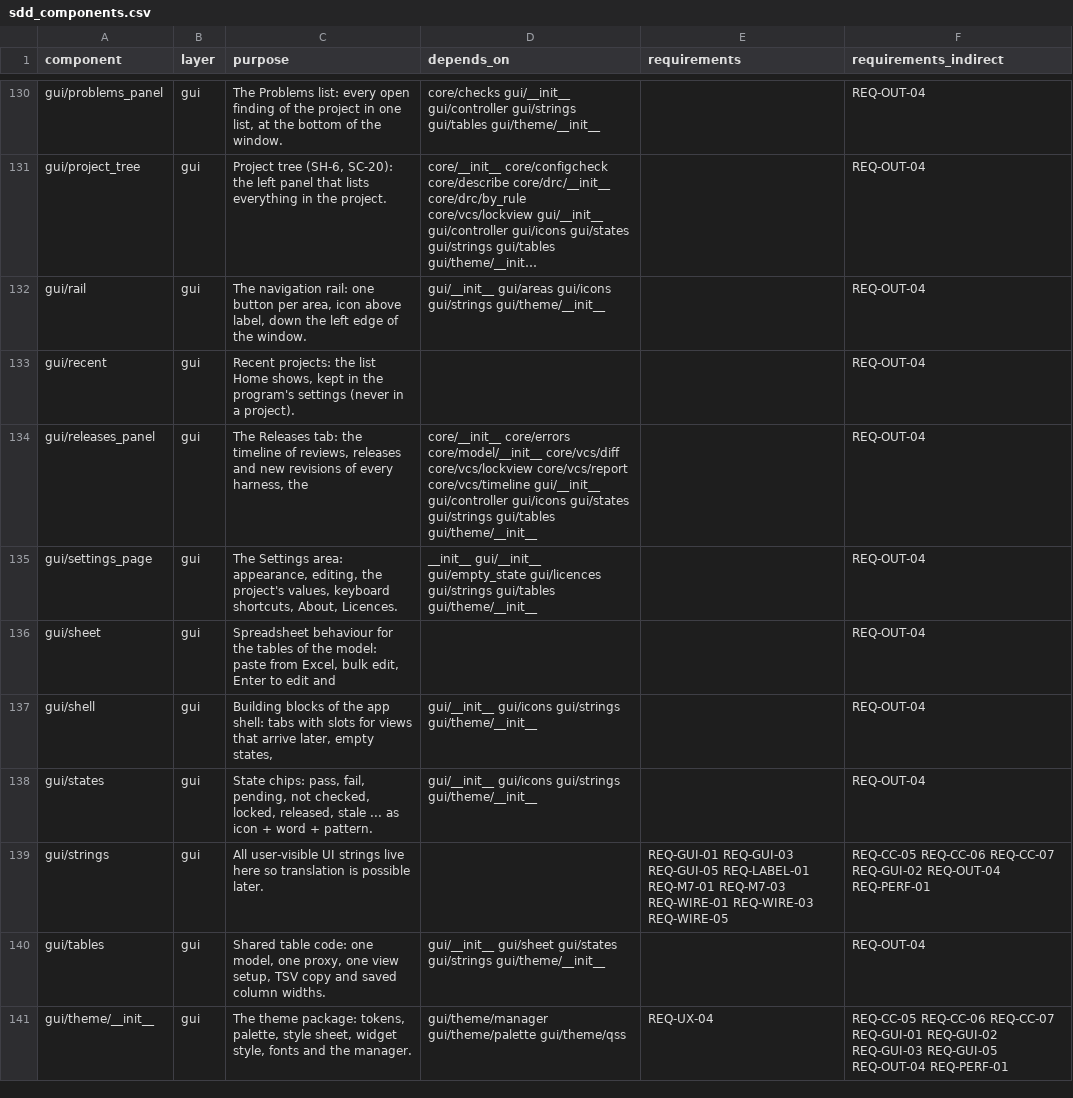
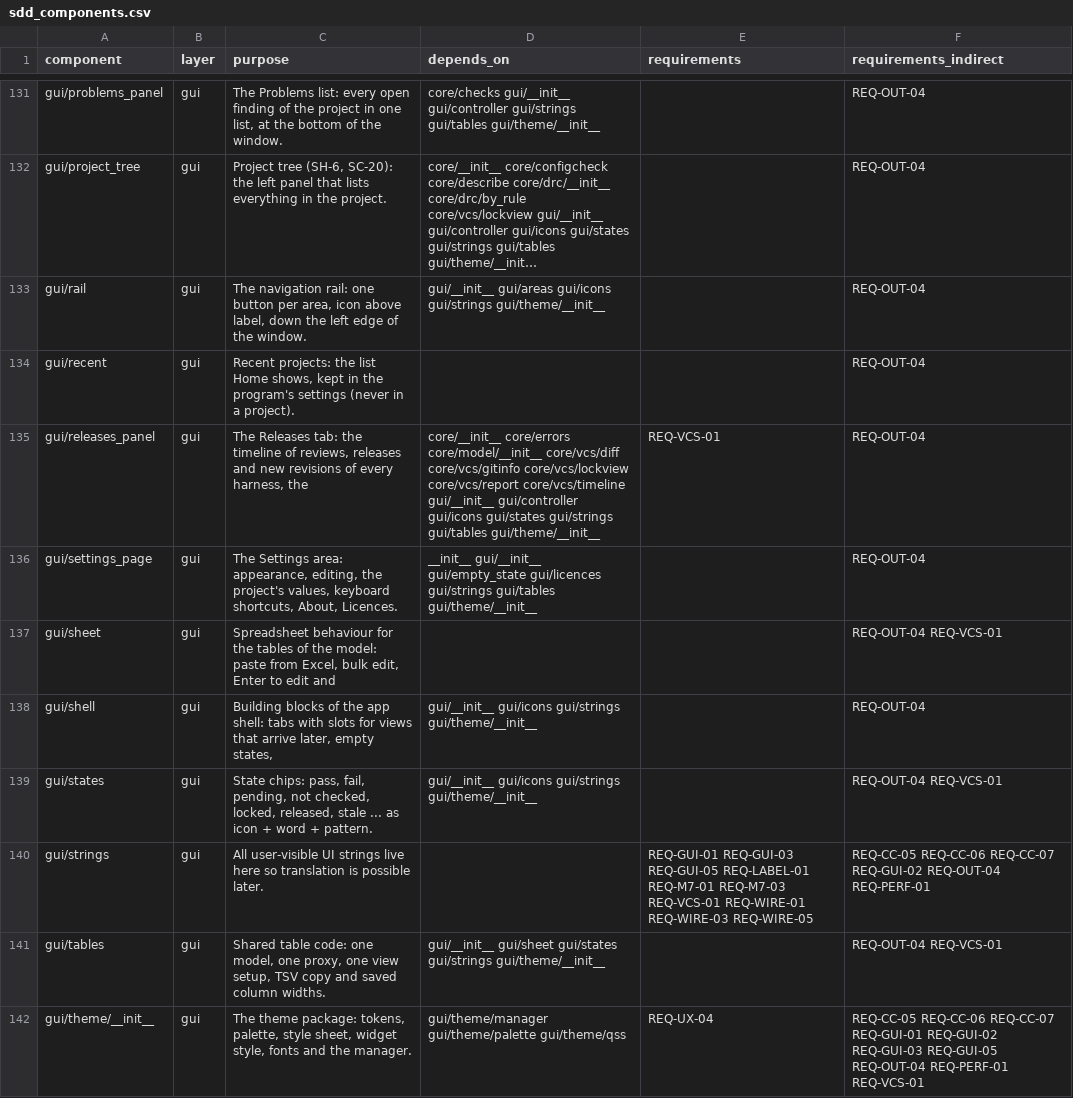
Before and after one commit to 0h3xn4/WireViz-HarnessDesignStudio, a CSV file: HarnessDesignStudio/compliance/sdd_components.csv, drawn as a sheet; only a part is shown, gaps mark what is left out; long unchanged cells end in …; the diff covers the shown part only.

```diff
--- a/HarnessDesignStudio/compliance/sdd_components.csv
+++ b/HarnessDesignStudio/compliance/sdd_components.csv
@@ -133,9 +134,9 @@ gui/rail,gui,"The navigation rail: one button per area, icon above label, down t
 gui/recent,gui,"Recent projects: the list Home shows, kept in the program's settings (never in a project).",,,REQ-OUT-04
-gui/releases_panel,gui,"The Releases tab: the timeline of reviews, releases and new revisions of every harness, the",core/__init__ core/errors core/model/__init__ core/vcs/diff core/vcs/lockview core/vcs/report core/vcs/timeline gui/__init__ gui/controller gui/icons gui/states gui/strings gui/tables gui/theme/__init__,,REQ-OUT-04
+gui/releases_panel,gui,"The Releases tab: the timeline of reviews, releases and new revisions of every harness, the",core/__init__ core/errors core/model/__init__ core/vcs/diff core/vcs/gitinfo core/vcs/lockview core/vcs/report core/vcs/timeline gui/__init__ gui/controller gui/icons gui/states gui/strings gui/tables gui/theme/__init__,REQ-VCS-01,REQ-OUT-04
 gui/settings_page,gui,"The Settings area: appearance, editing, the project's values, keyboard shortcuts, About, Licences.",__init__ gui/__init__ gui/empty_state gui/licences gui/strings gui/tables gui/theme/__init__,,REQ-OUT-04
-gui/sheet,gui,"Spreadsheet behaviour for the tables of the model: paste from Excel, bulk edit, Enter to edit and",,,REQ-OUT-04
+gui/sheet,gui,"Spreadsheet behaviour for the tables of the model: paste from Excel, bulk edit, Enter to edit and",,,REQ-OUT-04 REQ-VCS-01
 gui/shell,gui,"Building blocks of the app shell: tabs with slots for views that arrive later, empty states,",gui/__init__ gui/icons gui/strings gui/theme/__init__,,REQ-OUT-04
-gui/states,gui,"State chips: pass, fail, pending, not checked, locked, released, stale ... as icon + word + pattern.",gui/__init__ gui/icons gui/strings gui/theme/__init__,,REQ-OUT-04
-gui/strings,gui,All user-visible UI strings live here so translation is possible later.,,REQ-GUI-01 REQ-GUI-03 REQ-GUI-05 REQ-LABEL-01 REQ-M7-01 REQ-M7-03 REQ-WIRE-01 REQ-WIRE-03 REQ-WIRE-05,REQ-CC-05 REQ-CC-06 REQ-CC-07 REQ-GUI-02 REQ-OUT-04 REQ-PERF-01
-gui/tables,gui,"Shared table code: one model, one proxy, one view setup, TSV copy and saved column widths.",gui/__init__ gui/sheet gui/states gui/strings gui/theme/__init__,,REQ-OUT-04
-gui/theme/__init__,gui,"The theme package: tokens, palette, style sheet, widget style, fonts and the manager.",gui/theme/manager gui/theme/palette gui/theme/qss,REQ-UX-04,REQ-CC-05 REQ-CC-06 REQ-CC-07 REQ-GUI-01 REQ-GUI-02 REQ-GUI-03 REQ-GUI-05 REQ-OUT-04 REQ-PERF-01
+gui/states,gui,"State chips: pass, fail, pending, not checked, locked, released, stale ... as icon + word + pattern.",gui/__init__ gui/icons gui/strings gui/theme/__init__,,REQ-OUT-04 REQ-VCS-01
+gui/strings,gui,All user-visible UI strings live here so translation is possible later.,,REQ-GUI-01 REQ-GUI-03 REQ-GUI-05 REQ-LABEL-01 REQ-M7-01 REQ-M7-03 REQ-VCS-01 REQ-WIRE-01 REQ-WIRE-03 REQ-WIRE-05,REQ-CC-05 REQ-CC-06 REQ-CC-07 REQ-GUI-02 REQ-OUT-04 REQ-PERF-01
+gui/tables,gui,"Shared table code: one model, one proxy, one view setup, TSV copy and saved column widths.",gui/__init__ gui/sheet gui/states gui/strings gui/theme/__init__,,REQ-OUT-04 REQ-VCS-01
+gui/theme/__init__,gui,"The theme package: tokens, palette, style sheet, widget style, fonts and the manager.",gui/theme/manager gui/theme/palette gui/theme/qss,REQ-UX-04,REQ-CC-05 REQ-CC-06 REQ-CC-07 REQ-GUI-01 REQ-GUI-02 REQ-GUI-03 REQ-GUI-05 REQ-OUT-04 REQ-PERF-01 REQ-VCS-01
```
Also changed, not shown: 1 added row and 56 edited cells elsewhere in this file, HarnessDesignStudio/compliance/traceability.csv, 13 other files.
